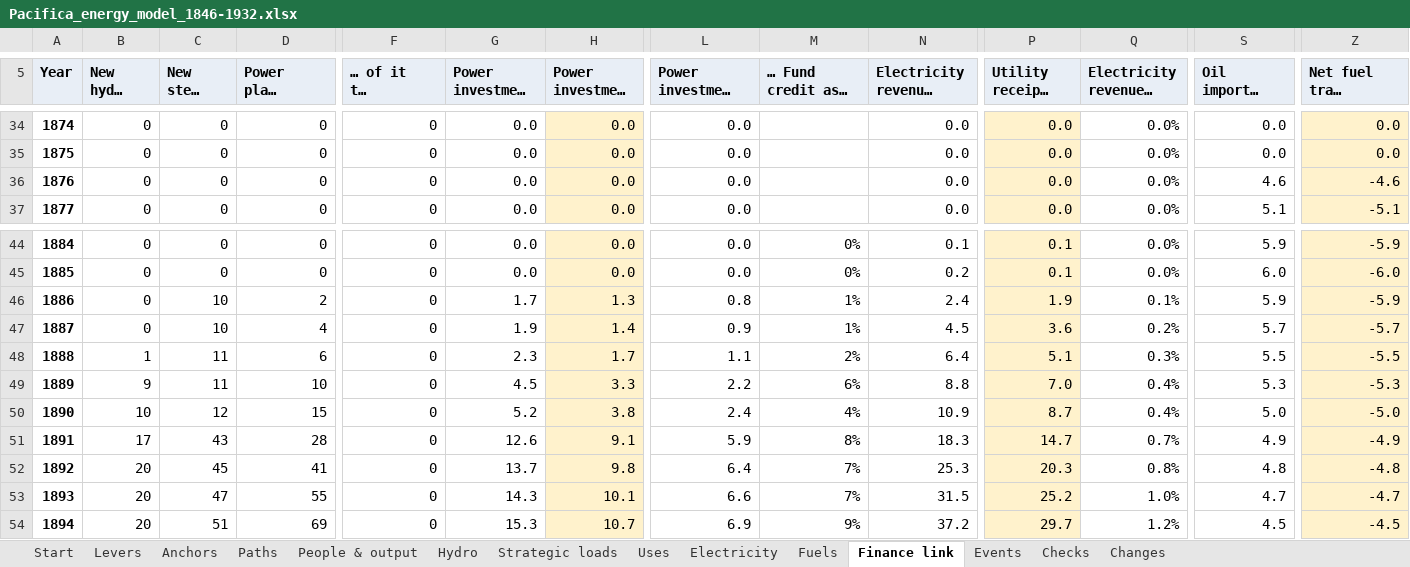
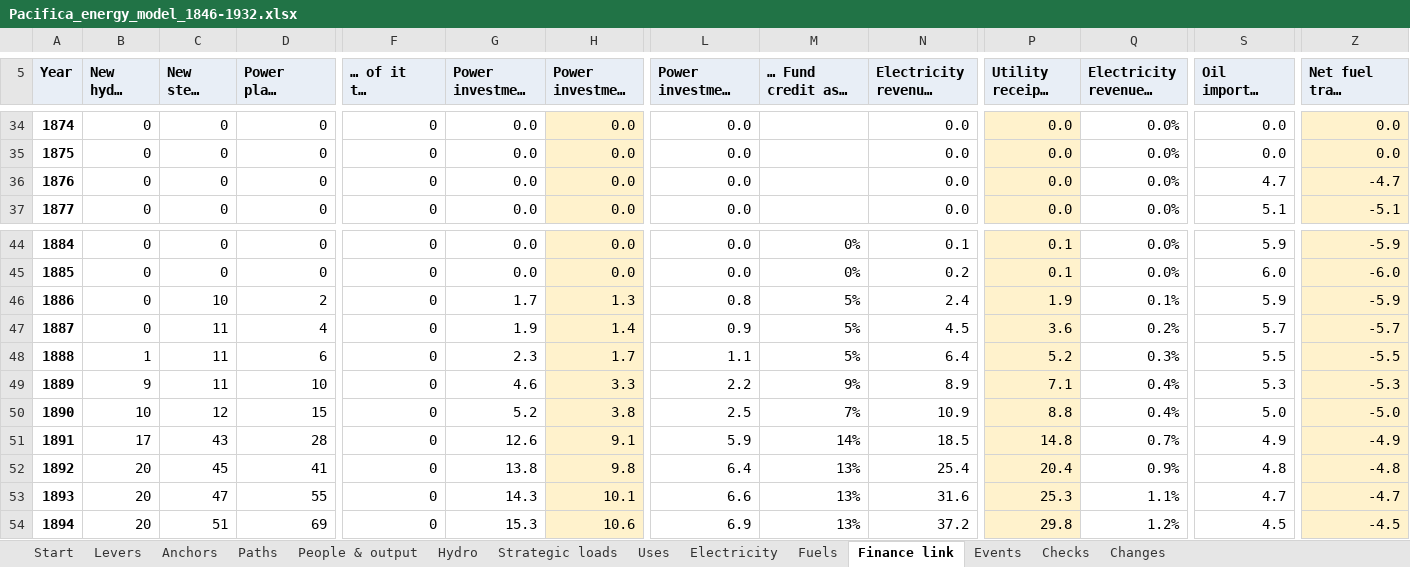
Before and after one commit to c-voelkle/pacifica, an Excel workbook: energy/Pacifica_energy_model_1846-1932.xlsx, sheet Finance link, drawn as a sheet; only a part is shown, gaps mark what is left out; long unchanged cells end in …; values as stored, in another font and other column widths than the file's, no borders; the diff covers the shown part only; the diff names each change by its address in the sheet, - before the commit and + after, or states it on an @@ line.

```diff
--- a/energy/Pacifica_energy_model_1846-1932.xlsx (sheet Finance link)
+++ b/energy/Pacifica_energy_model_1846-1932.xlsx (sheet Finance link)
-S36 (Oil imported from the Gulf ($m)): 4.6
+S36 (Oil imported from the Gulf ($m)): 4.7
-Z36: -4.6
+Z36: -4.7
-M46:M47: 1%
+M46:M47: 5%
-C47 (New steam (MW)): 10
+C47 (New steam (MW)): 11
-M48: 2%
+M48: 5%
-P48 (Utility receipts ($m)): 5.1
+P48 (Utility receipts ($m)): 5.2
-G49 (Power investment (1913 $m)): 4.5
+G49 (Power investment (1913 $m)): 4.6
-M49: 6%
+M49: 9%
-N49 (Electricity revenue, gross ($m)): 8.8
+N49 (Electricity revenue, gross ($m)): 8.9
-P49 (Utility receipts ($m)): 7.0
+P49 (Utility receipts ($m)): 7.1
-L50: 2.4
+L50: 2.5
-M50: 4%
+M50: 7%
-P50 (Utility receipts ($m)): 8.7
+P50 (Utility receipts ($m)): 8.8
-M51: 8%
+M51: 14%
-N51 (Electricity revenue, gross ($m)): 18.3
+N51 (Electricity revenue, gross ($m)): 18.5
-P51 (Utility receipts ($m)): 14.7
+P51 (Utility receipts ($m)): 14.8
-G52 (Power investment (1913 $m)): 13.7
+G52 (Power investment (1913 $m)): 13.8
-M52:M53: 7%
+M52:M53: 13%
-N52 (Electricity revenue, gross ($m)): 25.3
+N52 (Electricity revenue, gross ($m)): 25.4
-P52 (Utility receipts ($m)): 20.3
+P52 (Utility receipts ($m)): 20.4
-Q52 (Electricity revenue / GDP): 0.8%
+Q52 (Electricity revenue / GDP): 0.9%
-N53 (Electricity revenue, gross ($m)): 31.5
+N53 (Electricity revenue, gross ($m)): 31.6
-P53 (Utility receipts ($m)): 25.2
+P53 (Utility receipts ($m)): 25.3
-Q53 (Electricity revenue / GDP): 1.0%
+Q53 (Electricity revenue / GDP): 1.1%
-H54 (Power investment ($m)): 10.7
+H54 (Power investment ($m)): 10.6
-M54: 9%
+M54: 13%
-P54 (Utility receipts ($m)): 29.7
+P54 (Utility receipts ($m)): 29.8
```
Also changed, not shown: 469 edited cells elsewhere in this sheet, sheet People & output, sheet Fuels, sheet Electricity, sheet Uses, sheet Paths, sheet Start, 4 more sheets, formulas that keep their value, 57 other files.
